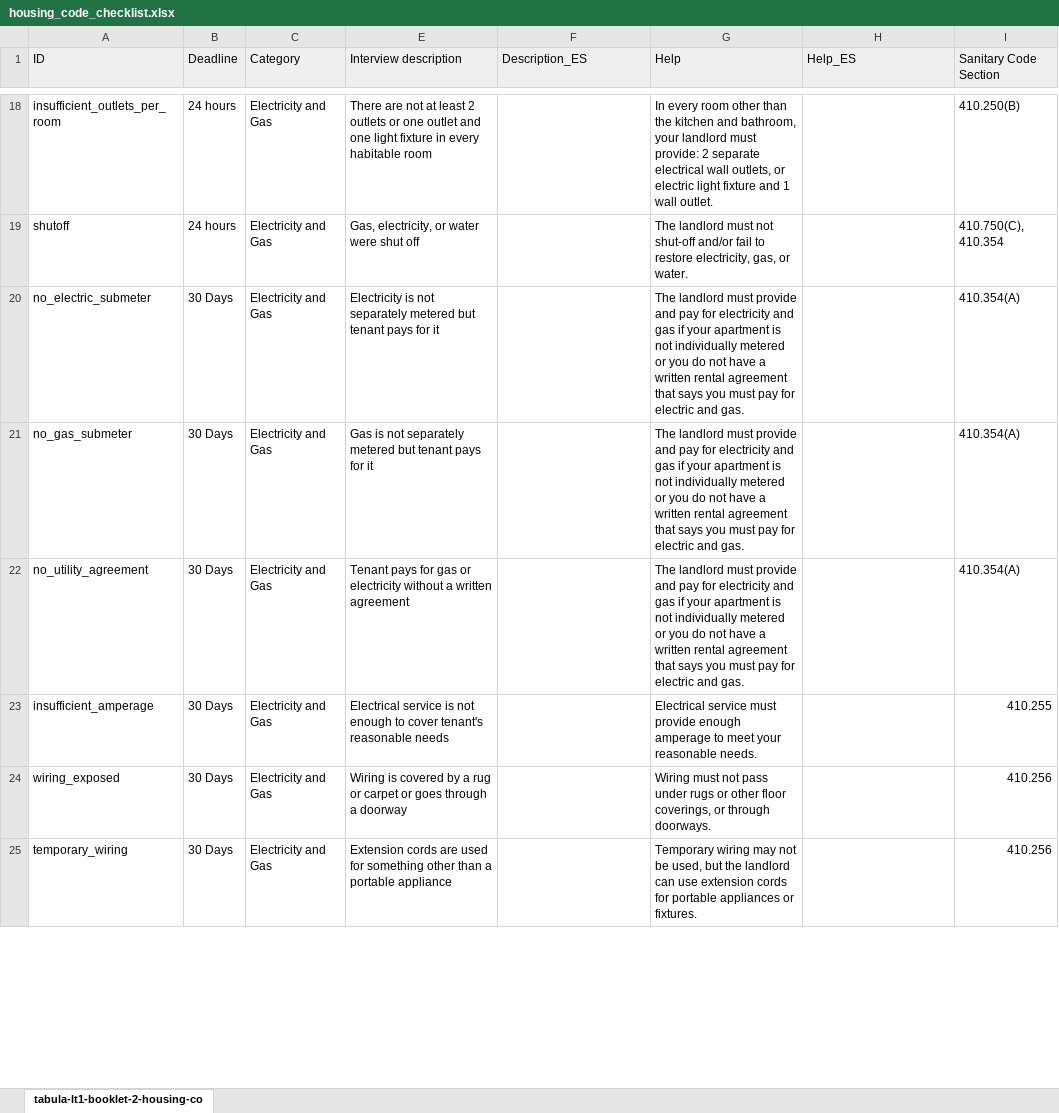
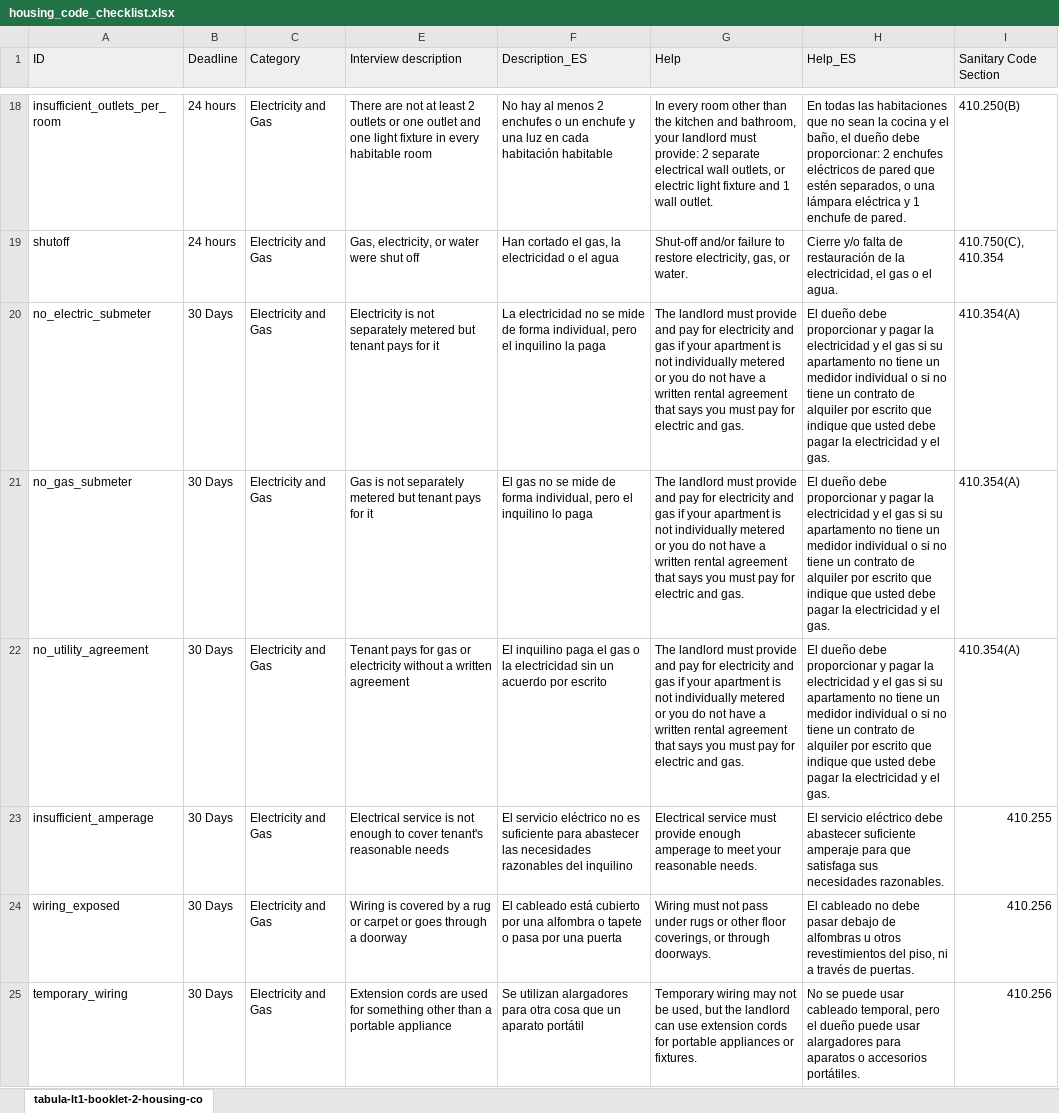
Before and after one commit to LemmaLegalConsulting/docassemble-HousingCodeChecklist, an Excel workbook: docassemble/HousingCodeChecklist/data/sources/housing_code_checklist.xlsx, sheet tabula-lt1-booklet-2-housing-co, drawn as a sheet; only a part is shown, gaps mark what is left out; values as stored, in another font and other column widths than the file's, no borders; charts and pictures not drawn; the diff covers the shown part only; the diff names each change by its address in the sheet, - before the commit and + after, or states it on an @@ line.

Commit message:
Translate the housing conditions report

```diff
--- a/docassemble/HousingCodeChecklist/data/sources/housing_code_checklist.xlsx (sheet tabula-lt1-booklet-2-housing-co)
+++ b/docassemble/HousingCodeChecklist/data/sources/housing_code_checklist.xlsx (sheet tabula-lt1-booklet-2-housing-co)
-F18 (Description_ES): (empty)
+F18 (Description_ES): No hay al menos 2 enchufes o un enchufe y una luz en cada habitación habitable
-H18 (Help_ES): (empty)
+H18 (Help_ES): En todas las habitaciones que no sean la cocina y el baño, el dueño debe proporcionar: 2 enchufes eléctricos de pared que estén separados, o una lámpara eléctrica y 1 enchufe de pared.
-F19 (Description_ES): (empty)
+F19 (Description_ES): Han cortado el gas, la electricidad o el agua
-G19 (Help): The landlord must not shut-off and/or fail to restore…
+G19 (Help): Shut-off and/or failure to restore…
-H19 (Help_ES): (empty)
+H19 (Help_ES): Cierre y/o falta de restauración de la electricidad, el gas o el agua.
-F20 (Description_ES): (empty)
+F20 (Description_ES): La electricidad no se mide de forma individual, pero el inquilino la paga
-H20:H22 (Help_ES): (empty)
+H20:H22 (Help_ES): El dueño debe proporcionar y pagar la electricidad y el gas si su apartamento no tiene un medidor individual o si no tiene un contrato de alquiler por escrito que indique que usted debe pagar la electricidad y el gas.
-F21 (Description_ES): (empty)
+F21 (Description_ES): El gas no se mide de forma individual, pero el inquilino lo paga
-F22 (Description_ES): (empty)
+F22 (Description_ES): El inquilino paga el gas o la electricidad sin un acuerdo por escrito
-F23 (Description_ES): (empty)
+F23 (Description_ES): El servicio eléctrico no es suficiente para abastecer las necesidades razonables del inquilino
-H23 (Help_ES): (empty)
+H23 (Help_ES): El servicio eléctrico debe abastecer suficiente amperaje para que satisfaga sus necesidades razonables.
-F24 (Description_ES): (empty)
+F24 (Description_ES): El cableado está cubierto por una alfombra o tapete o pasa por una puerta
-H24 (Help_ES): (empty)
+H24 (Help_ES): El cableado no debe pasar debajo de alfombras u otros revestimientos del piso, ni a través de puertas.
-F25 (Description_ES): (empty)
+F25 (Description_ES): Se utilizan alargadores para otra cosa que un aparato portátil
-H25 (Help_ES): (empty)
+H25 (Help_ES): No se puede usar cableado temporal, pero el dueño puede usar alargadores para aparatos o accesorios portátiles.
```
Also changed, not shown: 253 edited cells elsewhere in this sheet, charts or pictures, 6 other files.
